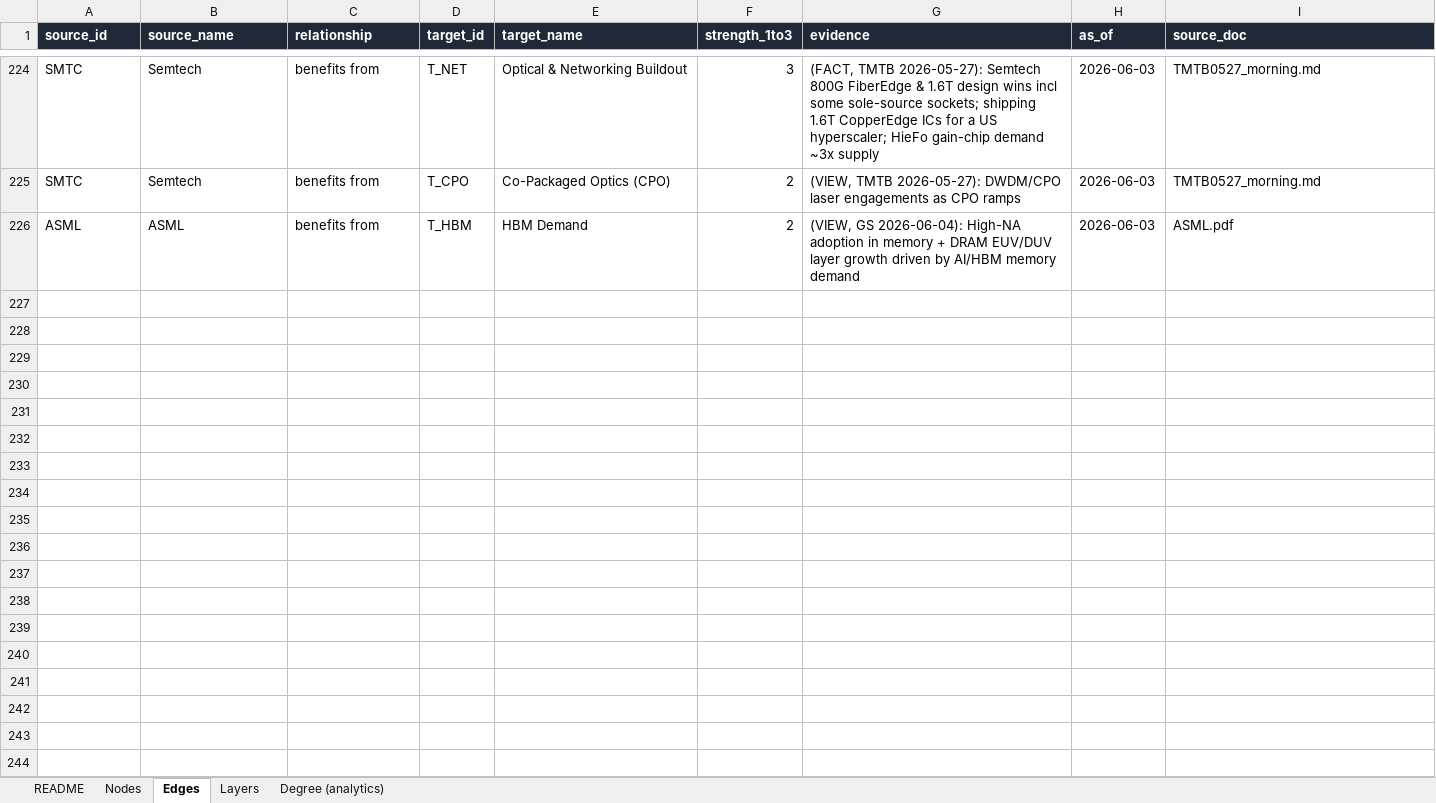
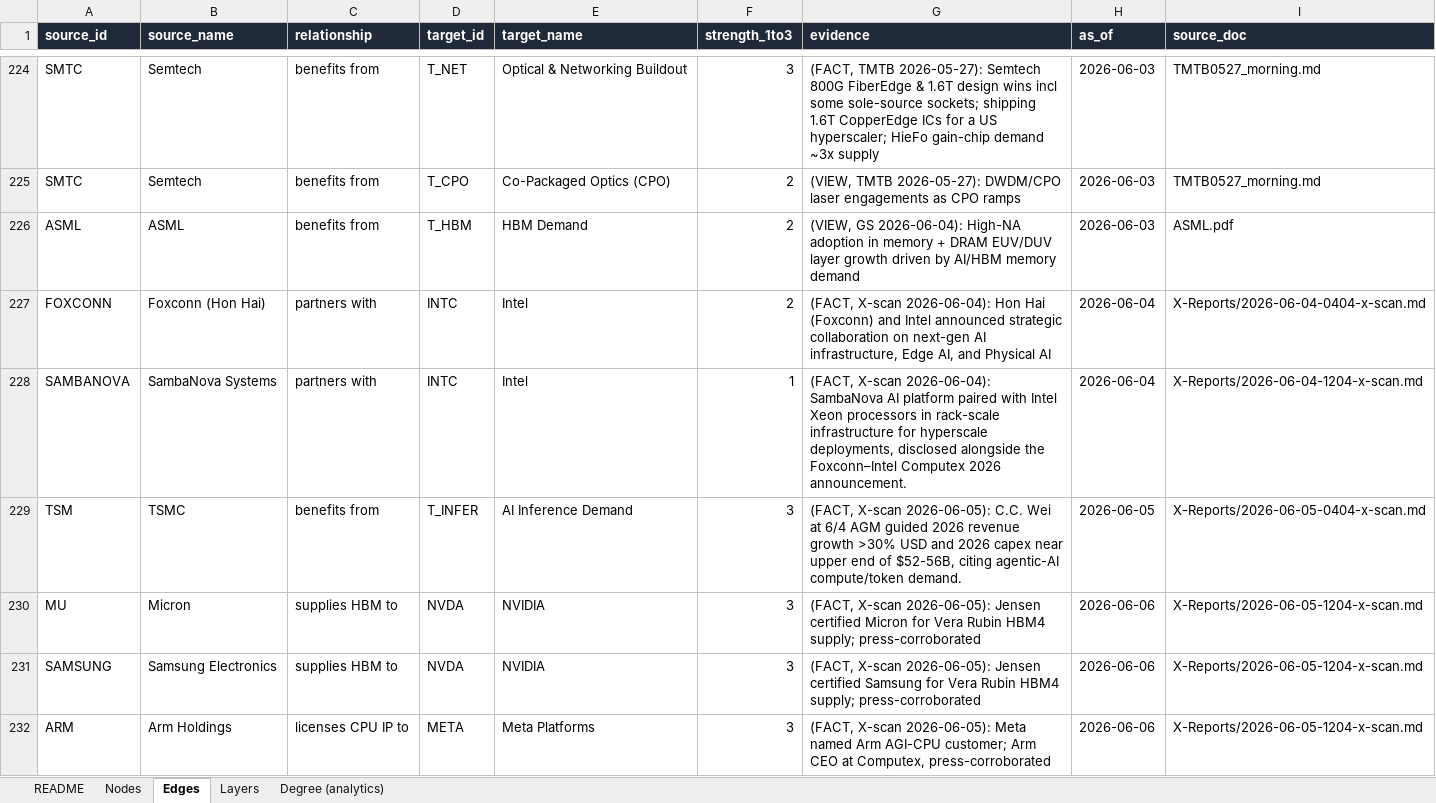
Before and after one commit to swang666/stock_connections, an Excel workbook: AI-Supply-Chain-Network.xlsx, sheet Edges, drawn as a sheet; only a part is shown, gaps mark what is left out; values as stored, in another font and other column widths than the file's, no borders; the diff covers the shown part only; the diff names each change by its address in the sheet, - before the commit and + after, or states it on an @@ line.

```diff
--- a/AI-Supply-Chain-Network.xlsx (sheet Edges)
+++ b/AI-Supply-Chain-Network.xlsx (sheet Edges)
+row 227: FOXCONN | Foxconn (Hon Hai) | partners with | INTC | Intel | 2 | (FACT, X-scan 2026-06-04): Hon Hai (Foxconn) and Intel announced strategic collaboration on next-gen AI infrastructure, Edge AI, and Physical AI | 2026-06-04 | X-Reports/2026-06-04-0404-x-scan.md
+row 228: SAMBANOVA | SambaNova Systems | partners with | INTC | Intel | 1 | (FACT, X-scan 2026-06-04): SambaNova AI platform paired with Intel Xeon processors in rack-scale infrastructure for hyperscale deployments, disclosed alongside the Foxconn–Intel Computex 2026 announcement. | 2026-06-04 | X-Reports/2026-06-04-1204-x-scan.md
+row 229: TSM | TSMC | benefits from | T_INFER | AI Inference Demand | 3 | (FACT, X-scan 2026-06-05): C.C. Wei at 6/4 AGM guided 2026 revenue growth >30% USD and 2026 capex near upper end of $52-56B, citing agentic-AI compute/token demand. | 2026-06-05 | X-Reports/2026-06-05-0404-x-scan.md
+row 230: MU | Micron | supplies HBM to | NVDA | NVIDIA | 3 | (FACT, X-scan 2026-06-05): Jensen certified Micron for Vera Rubin HBM4 supply; press-corroborated | 2026-06-06 | X-Reports/2026-06-05-1204-x-scan.md
+row 231: SAMSUNG | Samsung Electronics | supplies HBM to | NVDA | NVIDIA | 3 | (FACT, X-scan 2026-06-05): Jensen certified Samsung for Vera Rubin HBM4 supply; press-corroborated | 2026-06-06 | X-Reports/2026-06-05-1204-x-scan.md
+row 232: ARM | Arm Holdings | licenses CPU IP to | META | Meta Platforms | 3 | (FACT, X-scan 2026-06-05): Meta named Arm AGI-CPU customer; Arm CEO at Computex, press-corroborated | 2026-06-06 | X-Reports/2026-06-05-1204-x-scan.md
```
Also changed, not shown: 6 added rows and 6 edited cells elsewhere in this sheet, sheet Degree (analytics), sheet Nodes, 25 other files.
